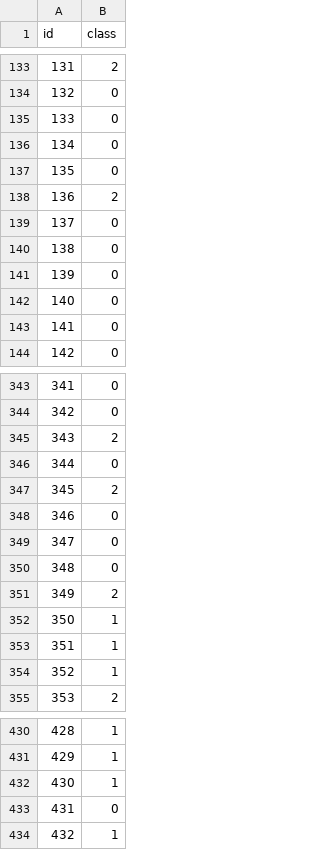
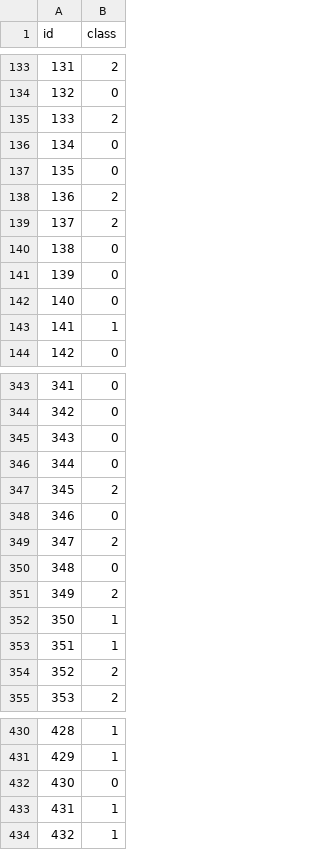
Before and after one commit to Haskins2/CV_GA1, a CSV file: submission.csv, drawn as a sheet; only a part is shown, gaps mark what is left out; the diff covers the shown part only.

```diff
--- a/submission.csv
+++ b/submission.csv
@@ -134,3 +134,3 @@ id,class
 132,0
-133,0
+133,2
 134,0
@@ -138,3 +138,3 @@ id,class
 136,2
-137,0
+137,2
 138,0
@@ -142,3 +142,3 @@ id,class
 140,0
-141,0
+141,1
 142,0
@@ -344,3 +344,3 @@ id,class
 342,0
-343,2
+343,0
 344,0
@@ -348,3 +348,3 @@ id,class
 346,0
-347,0
+347,2
 348,0
@@ -353,3 +353,3 @@ id,class
 351,1
-352,1
+352,2
 353,2
@@ -431,4 +431,4 @@ id,class
 429,1
-430,1
-431,0
+430,0
+431,1
 432,1
```
Also changed, not shown: 126 edited cells elsewhere in this file, 1 other file.
